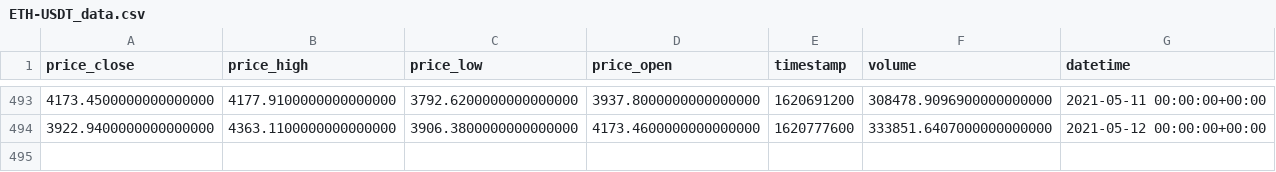
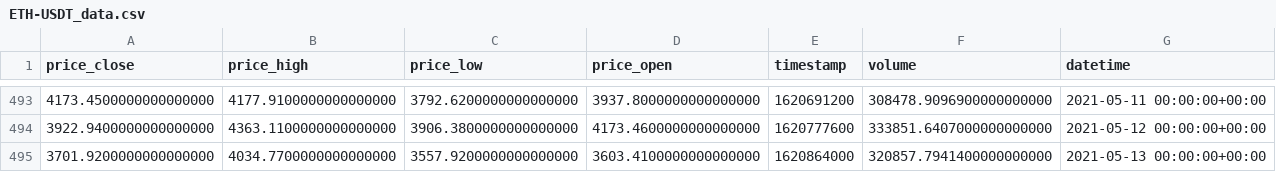
Before and after one commit to Cyrusb01/BFLabs, a CSV file: ETH-USDT_data.csv, drawn as a sheet; only a part is shown, gaps mark what is left out.

```diff
--- a/ETH-USDT_data.csv
+++ b/ETH-USDT_data.csv
@@ -494 +494,2 @@ price_close,price_high,price_low,price_open,timestamp,volume,datetime
 3922.9400000000000000,4363.1100000000000000,3906.3800000000000000,4173.4600000000000000,1620777600,333851.6407000000000000,2021-05-12 00:00:00+00:00
+3701.9200000000000000,4034.7700000000000000,3557.9200000000000000,3603.4100000000000000,1620864000,320857.7941400000000000,2021-05-13 00:00:00+00:00
```
Also changed, not shown: BCHABC-USDT_data.csv, BNB-USDT_data.csv, 9 other files.
